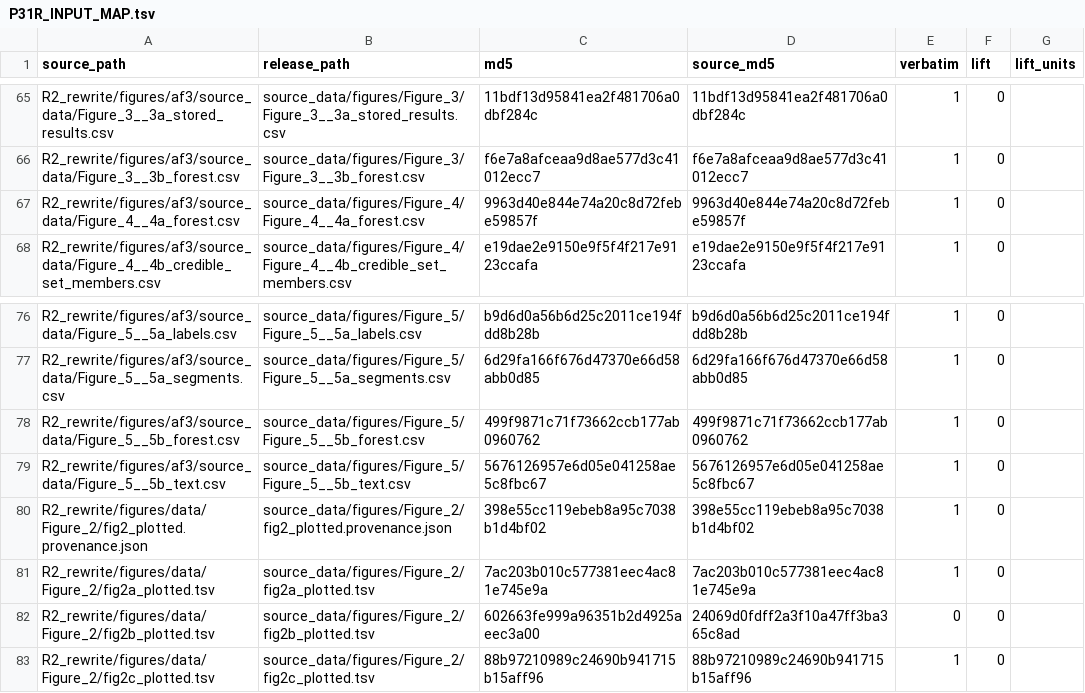
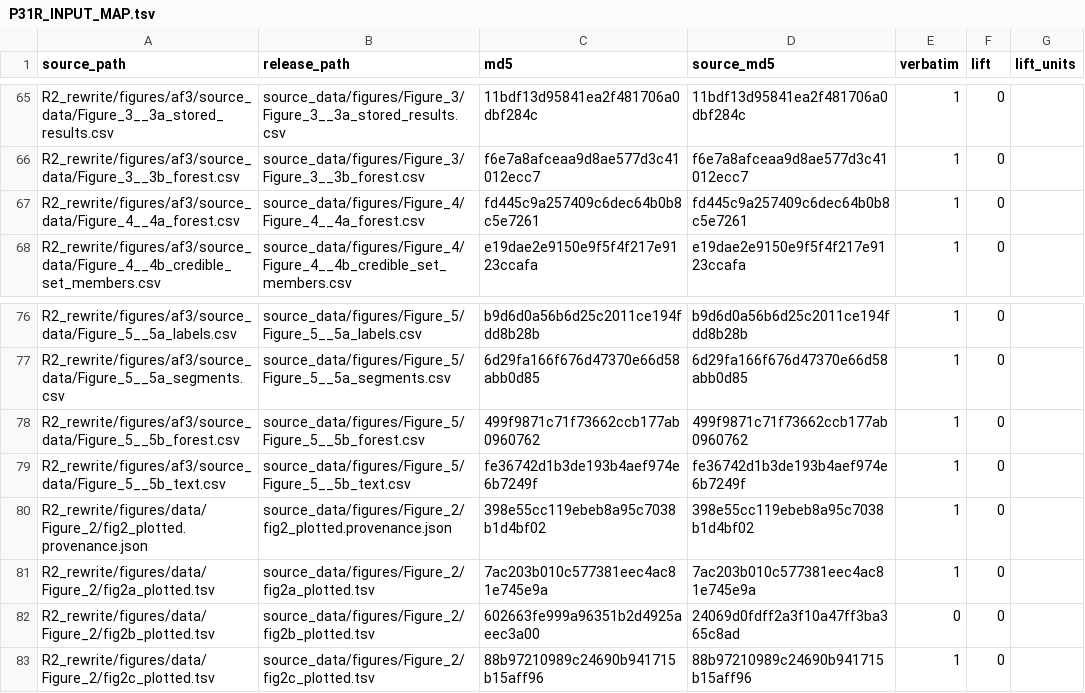
Before and after one commit to badboybert/ckm-protein-evidence-map, a TSV file: code/P31R_INPUT_MAP.tsv, drawn as a sheet; only a part is shown, gaps mark what is left out.

```diff
--- a/code/P31R_INPUT_MAP.tsv
+++ b/code/P31R_INPUT_MAP.tsv
@@ -66,3 +66,3 @@ R2_rewrite/figures/af3/source_data/Figure_3__3a_stored_results.csv	source_data/f
 R2_rewrite/figures/af3/source_data/Figure_3__3b_forest.csv	source_data/figures/Figure_3/Figure_3__3b_forest.csv	f6e7a8afceaa9d8ae577d3c41012ecc7	f6e7a8afceaa9d8ae577d3c41012ecc7	1	0	
-R2_rewrite/figures/af3/source_data/Figure_4__4a_forest.csv	source_data/figures/Figure_4/Figure_4__4a_forest.csv	9963d40e844e74a20c8d72febe59857f	9963d40e844e74a20c8d72febe59857f	1	0	
+R2_rewrite/figures/af3/source_data/Figure_4__4a_forest.csv	source_data/figures/Figure_4/Figure_4__4a_forest.csv	fd445c9a257409c6dec64b0b8c5e7261	fd445c9a257409c6dec64b0b8c5e7261	1	0	
 R2_rewrite/figures/af3/source_data/Figure_4__4b_credible_set_members.csv	source_data/figures/Figure_4/Figure_4__4b_credible_set_members.csv	e19dae2e9150e9f5f4f217e9123ccafa	e19dae2e9150e9f5f4f217e9123ccafa	1	0	
@@ -78,3 +78,3 @@ R2_rewrite/figures/af3/source_data/Figure_5__5a_segments.csv	source_data/figures
 R2_rewrite/figures/af3/source_data/Figure_5__5b_forest.csv	source_data/figures/Figure_5/Figure_5__5b_forest.csv	499f9871c71f73662ccb177ab0960762	499f9871c71f73662ccb177ab0960762	1	0	
-R2_rewrite/figures/af3/source_data/Figure_5__5b_text.csv	source_data/figures/Figure_5/Figure_5__5b_text.csv	5676126957e6d05e041258ae5c8fbc67	5676126957e6d05e041258ae5c8fbc67	1	0	
+R2_rewrite/figures/af3/source_data/Figure_5__5b_text.csv	source_data/figures/Figure_5/Figure_5__5b_text.csv	fe36742d1b3de193b4aef974e6b7249f	fe36742d1b3de193b4aef974e6b7249f	1	0	
 R2_rewrite/figures/data/Figure_2/fig2_plotted.provenance.json	source_data/figures/Figure_2/fig2_plotted.provenance.json	398e55cc119ebeb8a95c7038b1d4bf02	398e55cc119ebeb8a95c7038b1d4bf02	1	0	
```
Also changed, not shown: RELEASE_MANIFEST.tsv, code/P31R_PORTABILITY_LOG.tsv, 10 other files.
